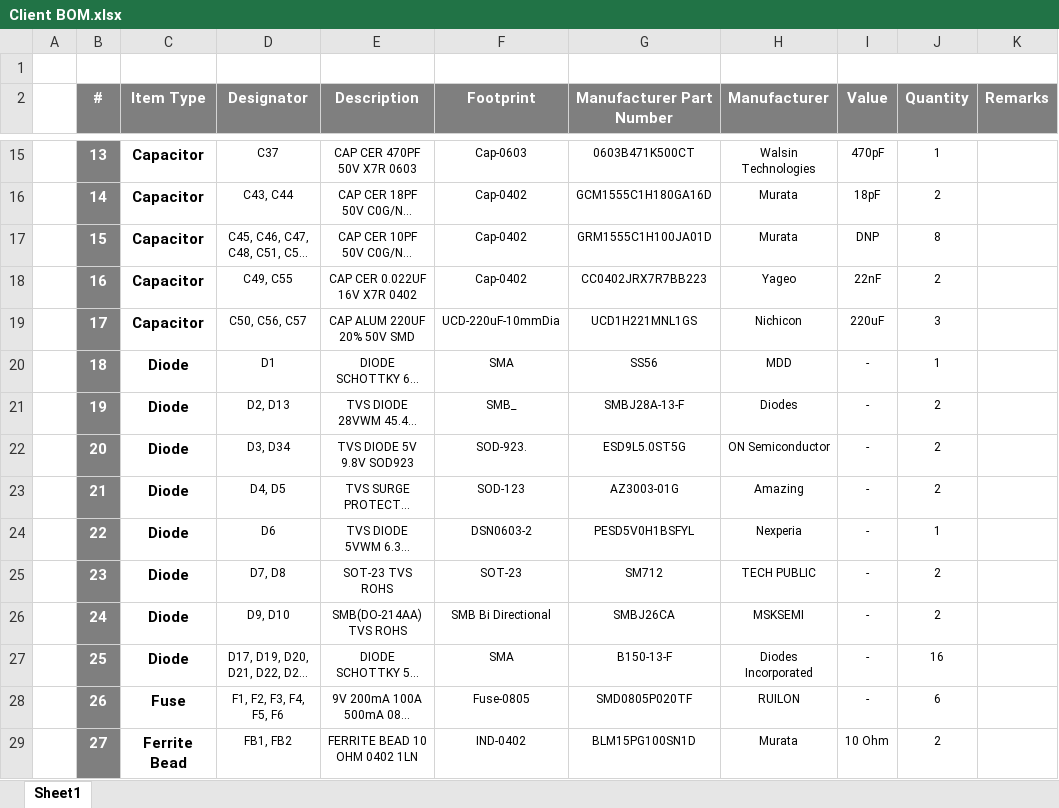
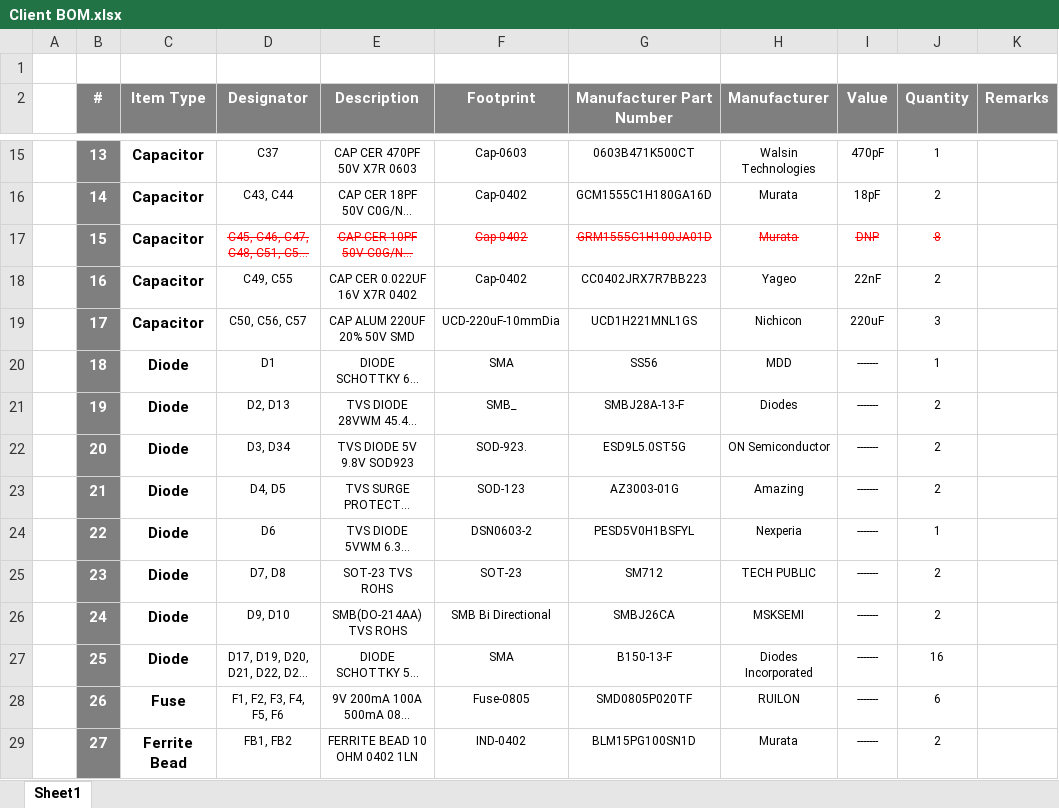
Before and after one commit to eSpark-Backup/muhunthancanagey-servocontrol, an Excel workbook: Design Files/Solenoid-Switching-Board-v1.0/BOM/Client BOM.xlsx, sheet Sheet1, drawn as a sheet; only a part is shown, gaps mark what is left out; long unchanged cells end in …; values as stored, in another font and other column widths than the file's, no borders; the diff covers the shown part only; the diff names each change by its address in the sheet, - before the commit and + after, or states it on an @@ line.

Commit message:
#26 Client BOM added

```diff
--- a/Design Files/Solenoid-Switching-Board-v1.0/BOM/Client BOM.xlsx (sheet Sheet1)
+++ b/Design Files/Solenoid-Switching-Board-v1.0/BOM/Client BOM.xlsx (sheet Sheet1)
@@ D17:J17 strikethrough: off → on, text colour: black → #FF0000 @@
-I20:I28 (Value): -
+I20:I28 (Value): -------
-I29 (Value): 10 Ohm
+I29 (Value): -------
```
Also changed, not shown: 1 removed row, 39 edited cells and cell formats elsewhere in this sheet.
